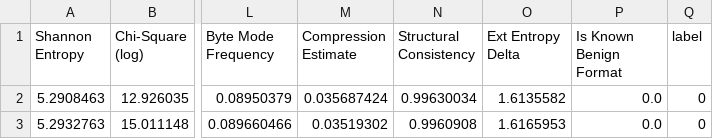
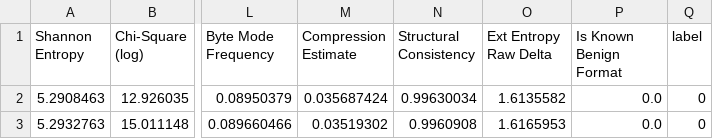
Before and after one commit to in4SECxMinDandy/ransomware-detector-v2, a CSV file: data/synthetic_dataset_v2.csv, drawn as a sheet; only a part is shown, gaps mark what is left out; the diff names each change by its address in the sheet, - before the commit and + after, or states it on an @@ line.

```diff
--- a/data/synthetic_dataset_v2.csv
+++ b/data/synthetic_dataset_v2.csv
-O1: Ext Entropy Delta
+O1: Ext Entropy Raw Delta
```
Also changed, not shown: 6 other files.
